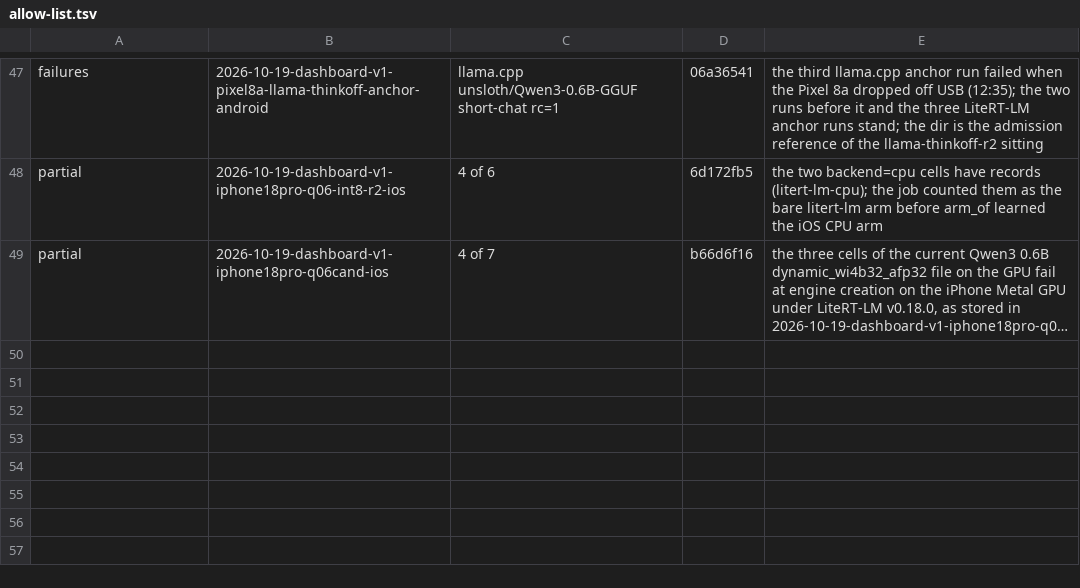
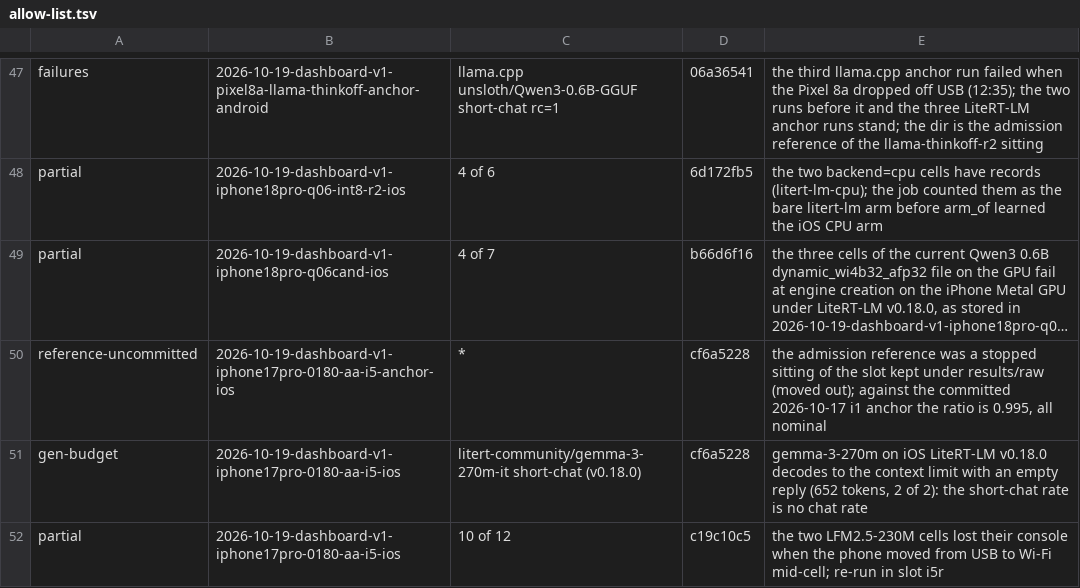
Before and after one commit to john-rocky/edge-llm-bench, a TSV file: ops/session-check/allow-list.tsv, drawn as a sheet; only a part is shown, gaps mark what is left out; long unchanged cells end in …; the diff names each change by its address in the sheet, - before the commit and + after, or states it on an @@ line.

Commit message:
allow-list: the 2026-10-19 iPhone 17 Pro slot-i5 sitting (Artificial Analysis set): reference-uncommitted on its anchor dir (the admission reference was a stopped sitting kept under results/raw; 0.995 against the committed 10-17 anchor, cf6a5228), gen-budget on gemma-3-270m short-chat (empty reply to the context limit on iOS v0.18.0, cf6a5228), partial 10 of 12 (the two LFM2.5-230M cells lost their console in a USB-to-Wi-Fi switch, re-run as slot i5r, c19c10c5)

```diff
--- a/ops/session-check/allow-list.tsv
+++ b/ops/session-check/allow-list.tsv
+row 50: reference-uncommitted | 2026-10-19-dashboard-v1-iphone17pro-0180-aa-i5-anchor-ios | * | cf6a5228 | the admission reference was a stopped sitting of the slot kept under results/raw (moved out); against the committed 2026-10-17 i1 anchor the ratio is 0.995, all nominal
+row 51: gen-budget | 2026-10-19-dashboard-v1-iphone17pro-0180-aa-i5-ios | litert-community/gemma-3-270m-it short-chat (v0.18.0) | cf6a5228 | gemma-3-270m on iOS LiteRT-LM v0.18.0 decodes to the context limit with an empty reply (652 tokens, 2 of 2): the short-chat rate is no chat rate
+row 52: partial | 2026-10-19-dashboard-v1-iphone17pro-0180-aa-i5-ios | 10 of 12 | c19c10c5 | the two LFM2.5-230M cells lost their console when the phone moved from USB to Wi-Fi mid-cell; re-run in slot i5r
```
